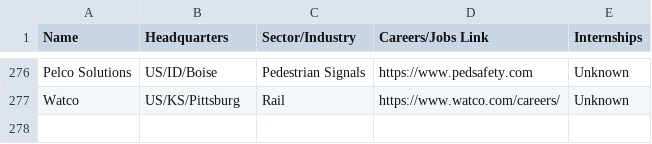
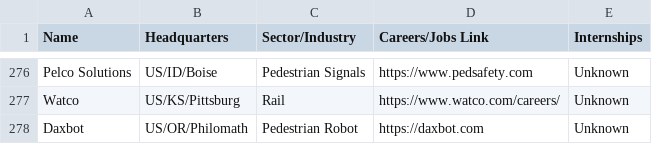
Before and after one commit to davidbailey/tum, a CSV file: companies.csv, drawn as a sheet; only a part is shown, gaps mark what is left out.

Commit message:
Update companies.csv

```diff
--- a/companies.csv
+++ b/companies.csv
@@ -277 +277,2 @@ Pelco Solutions,US/ID/Boise,Pedestrian Signals,https://www.pedsafety.com,Unknown
 Watco,US/KS/Pittsburg,Rail,https://www.watco.com/careers/,Unknown
+Daxbot,US/OR/Philomath,Pedestrian Robot,https://daxbot.com,Unknown
```
